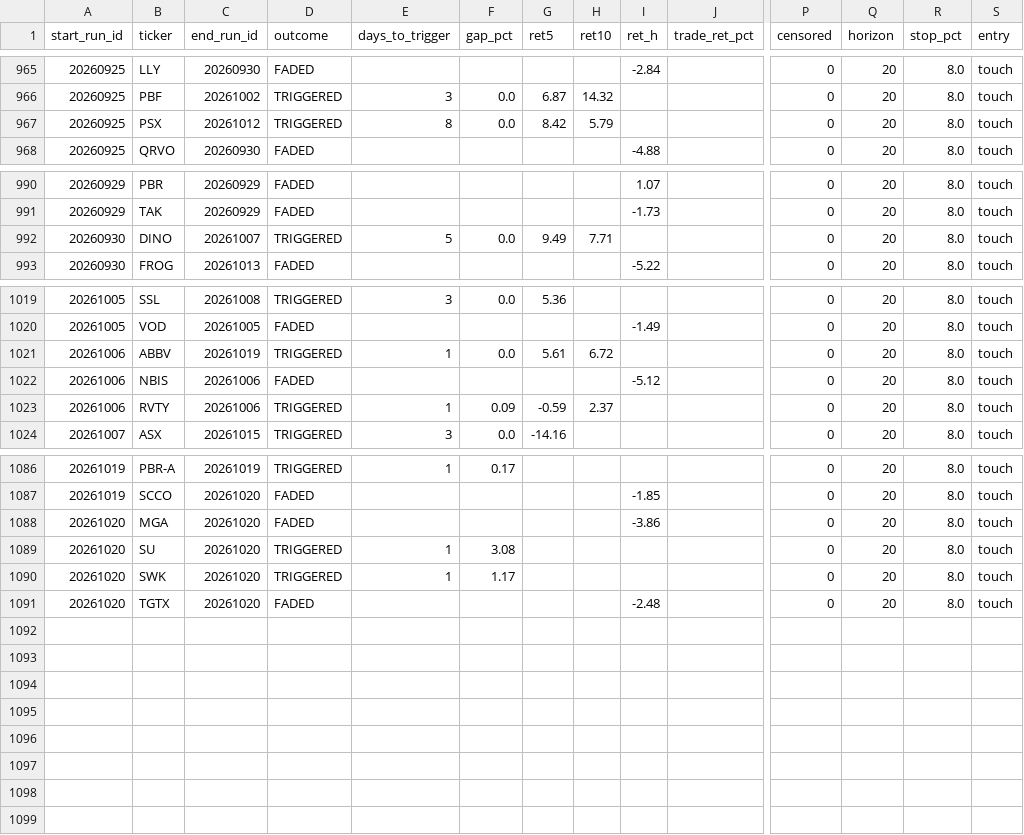
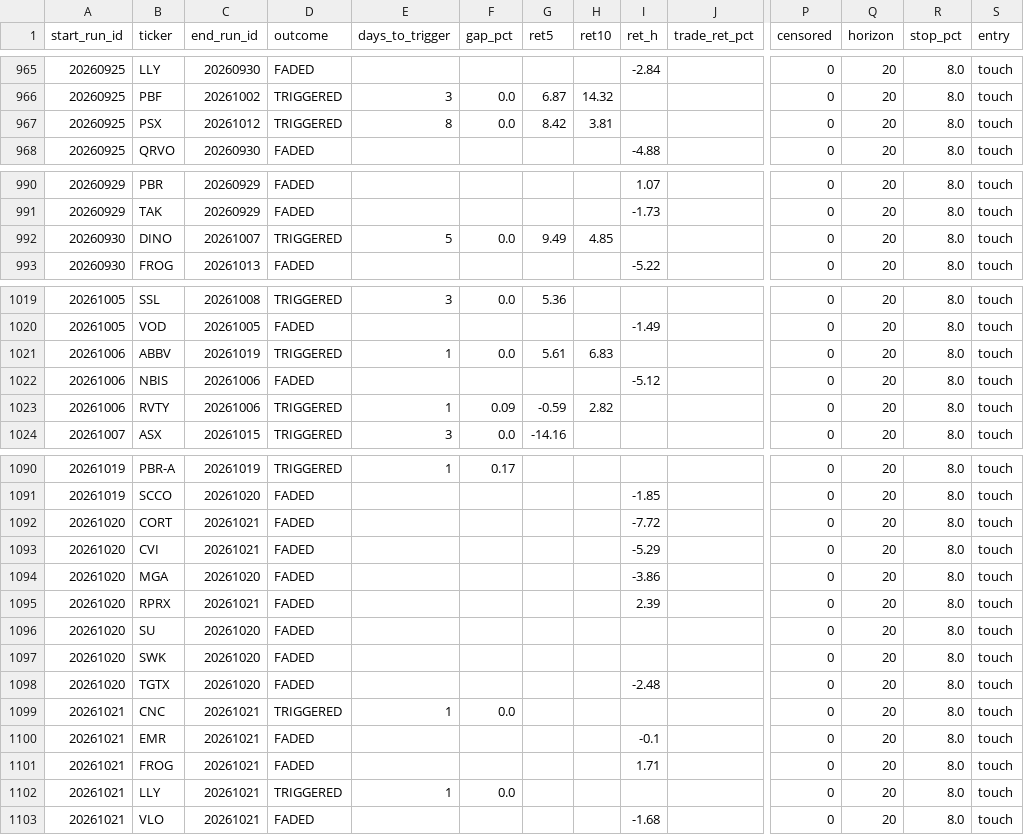
Before and after one commit to mthli/skills, a CSV file: base-breakout-scan/state/outcomes.csv, drawn as a sheet; only a part is shown, gaps mark what is left out; addresses are those after the commit; rows hold the shown columns only; the diff covers the shown part only; the diff names each change by its address in the sheet, - before the commit and + after, or states it on an @@ line.

```diff
--- a/base-breakout-scan/state/outcomes.csv
+++ b/base-breakout-scan/state/outcomes.csv
-H967 (ret10): 5.79
+H967 (ret10): 3.81
-H992 (ret10): 7.71
+H992 (ret10): 4.85
-H1021 (ret10): 6.72
+H1021 (ret10): 6.83
-H1023 (ret10): 2.37
+H1023 (ret10): 2.82
+row 1092: 20261020 | CORT | 20261021 | FADED |  |  |  |  | -7.72 |  | 0 | 20 | 8.0 | touch
+row 1093: 20261020 | CVI | 20261021 | FADED |  |  |  |  | -5.29 |  | 0 | 20 | 8.0 | touch
+row 1095: 20261020 | RPRX | 20261021 | FADED |  |  |  |  | 2.39 |  | 0 | 20 | 8.0 | touch
-D1096:D1097 (outcome): TRIGGERED
+D1096:D1097 (outcome): FADED
-E1096:E1097 (days_to_trigger): 1
+E1096:E1097 (days_to_trigger): (empty)
-F1096 (gap_pct): 3.08
+F1096 (gap_pct): (empty)
-F1097 (gap_pct): 1.17
+F1097 (gap_pct): (empty)
+row 1099: 20261021 | CNC | 20261021 | TRIGGERED | 1 | 0.0 |  |  |  |  | 0 | 20 | 8.0 | touch
+row 1100: 20261021 | EMR | 20261021 | FADED |  |  |  |  | -0.1 |  | 0 | 20 | 8.0 | touch
+row 1101: 20261021 | FROG | 20261021 | FADED |  |  |  |  | 1.71 |  | 0 | 20 | 8.0 | touch
+row 1102: 20261021 | LLY | 20261021 | TRIGGERED | 1 | 0.0 |  |  |  |  | 0 | 20 | 8.0 | touch
+row 1103: 20261021 | VLO | 20261021 | FADED |  |  |  |  | -1.68 |  | 0 | 20 | 8.0 | touch
```
Also changed, not shown: 4 added rows and 10 edited cells elsewhere in this file, mean-reversion-scan/state/history.csv, mean-reversion-scan/state/outcomes.csv, 8 other files.
